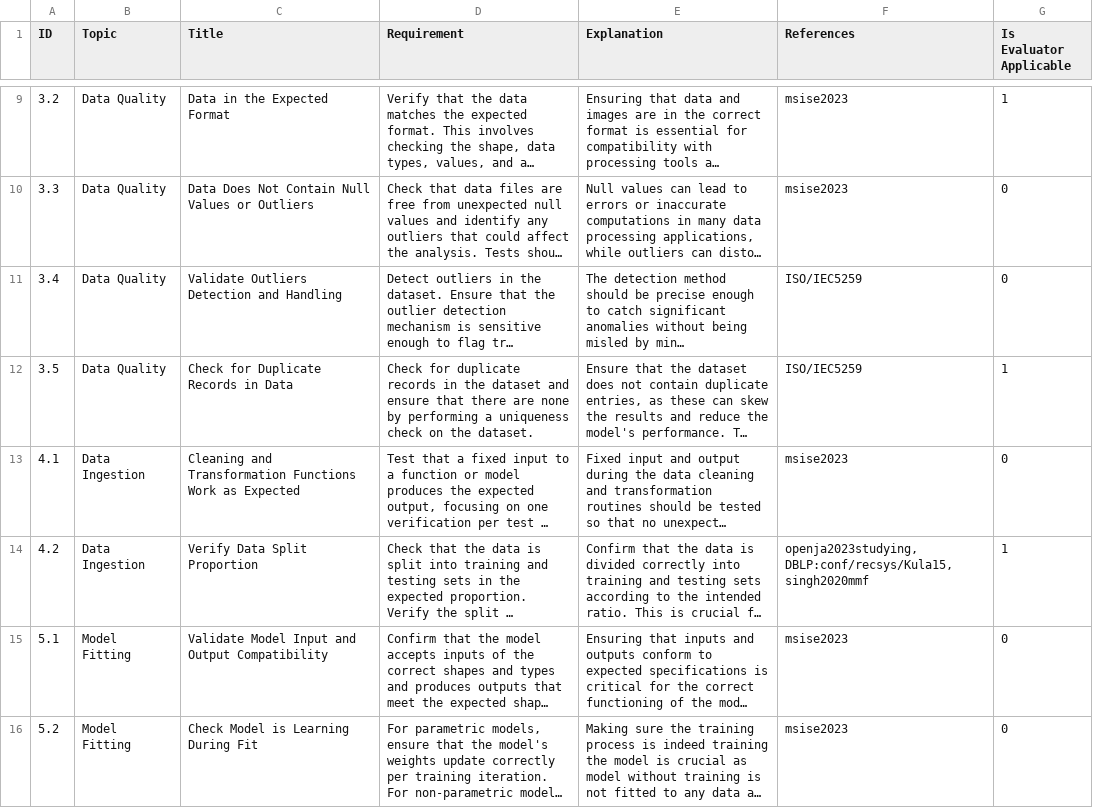
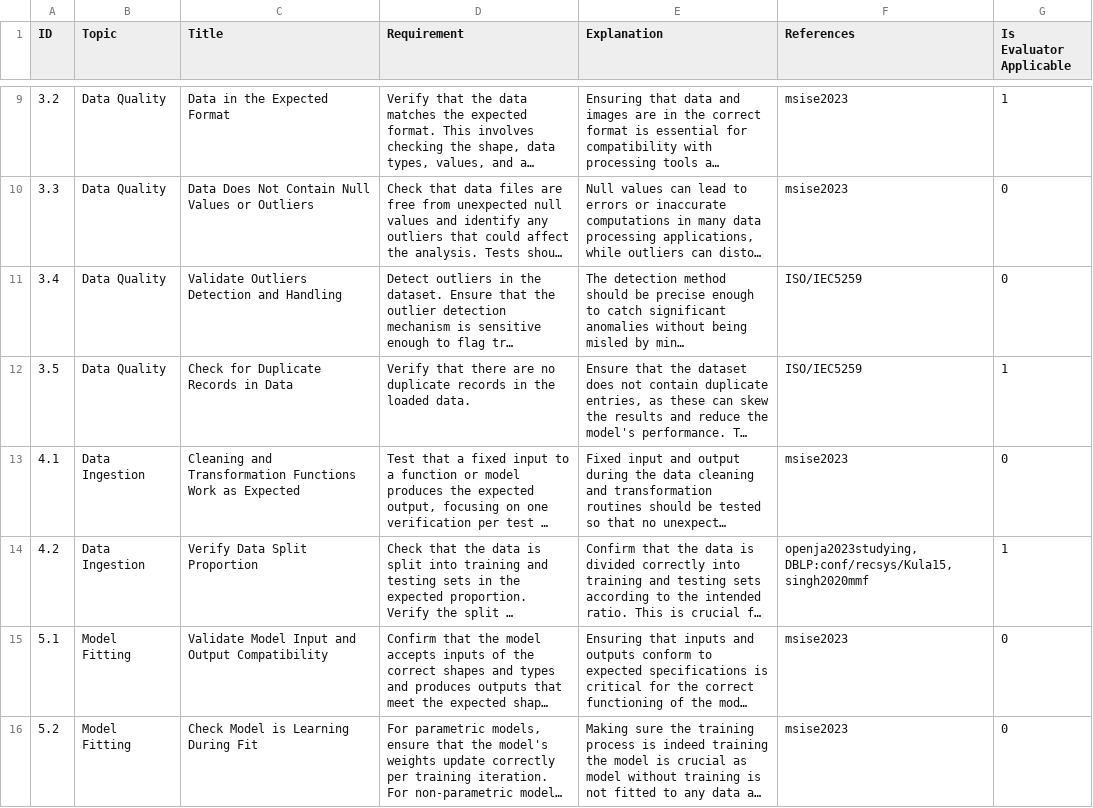
Before and after one commit to UBC-MDS/fixml, a CSV file: checklist/checklist.csv/tests.csv, drawn as a sheet; only a part is shown, gaps mark what is left out; long unchanged cells end in …; the diff covers the shown part only; the diff names each change by its address in the sheet, - before the commit and + after, or states it on an @@ line.

```diff
--- a/checklist/checklist.csv/tests.csv
+++ b/checklist/checklist.csv/tests.csv
-D12 (Requirement): Check for duplicate records in the dataset and ensure that there are none by performing a uniqueness check on the dataset.
+D12 (Requirement): Verify that there are no duplicate records in the loaded data.
```
Also changed, not shown: 1 edited cell elsewhere in this file, 1 other file.
